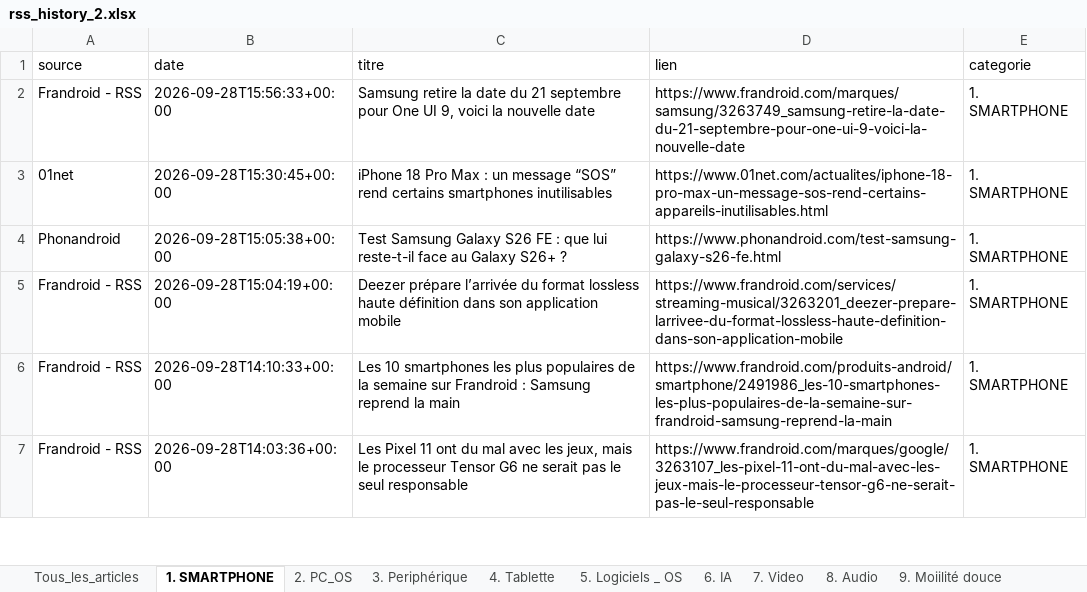
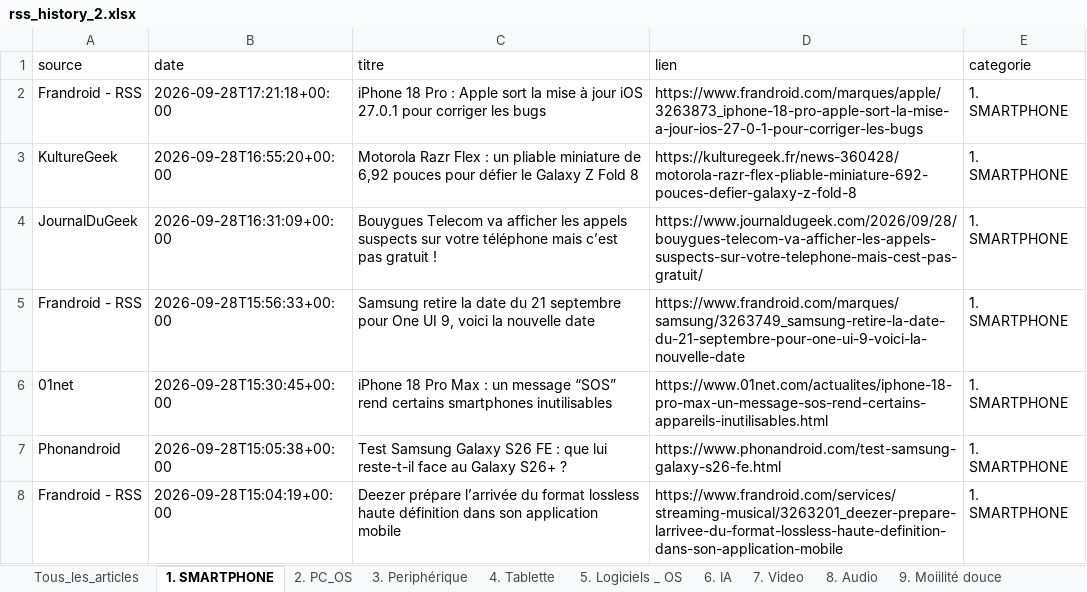
Before and after one commit to djhadef-star/rss-categories, an Excel workbook: output/rss_history_2.xlsx, sheet 1. SMARTPHONE, drawn as a sheet; only a part is shown; the shorter side is filled out with more unchanged rows; values as stored, in another font and other column widths than the file's, no borders; the diff names each change by its address in the sheet, - before the commit and + after, or states it on an @@ line.

```diff
--- a/output/rss_history_2.xlsx (sheet 1. SMARTPHONE)
+++ b/output/rss_history_2.xlsx (sheet 1. SMARTPHONE)
+row 2: Frandroid - RSS | 2026-09-28T17:21:18+00:00 | iPhone 18 Pro : Apple sort la mise à jour iOS 27.0.1 pour corriger les bugs | https://www.frandroid.com/marques/apple/3263873_iphone-18-pro-apple-sort-la-mise-a-jour-ios-27-0-1-pour-corriger-les-bugs | 1. SMARTPHONE
+row 3: KultureGeek | 2026-09-28T16:55:20+00:00 | Motorola Razr Flex : un pliable miniature de 6,92 pouces pour défier le Galaxy Z Fold 8 | https://kulturegeek.fr/news-360428/motorola-razr-flex-pliable-miniature-692-pouces-defier-galaxy-z-fold-8 | 1. SMARTPHONE
+row 4: JournalDuGeek | 2026-09-28T16:31:09+00:00 | Bouygues Telecom va afficher les appels suspects sur votre téléphone mais c’est pas gratuit ! | https://www.journaldugeek.com/2026/09/28/bouygues-telecom-va-afficher-les-appels-suspects-sur-votre-telephone-mais-cest-pas-gratuit/ | 1. SMARTPHONE
```
Also changed, not shown: sheet Tous_les_articles, sheet NON_CLASSE, sheet 7. Video, sheet 10. Voiture, sheet 20. Sponso, sheet 16. ludique, 1 more sheet, output/rss_history.xlsx, 2 other files.
